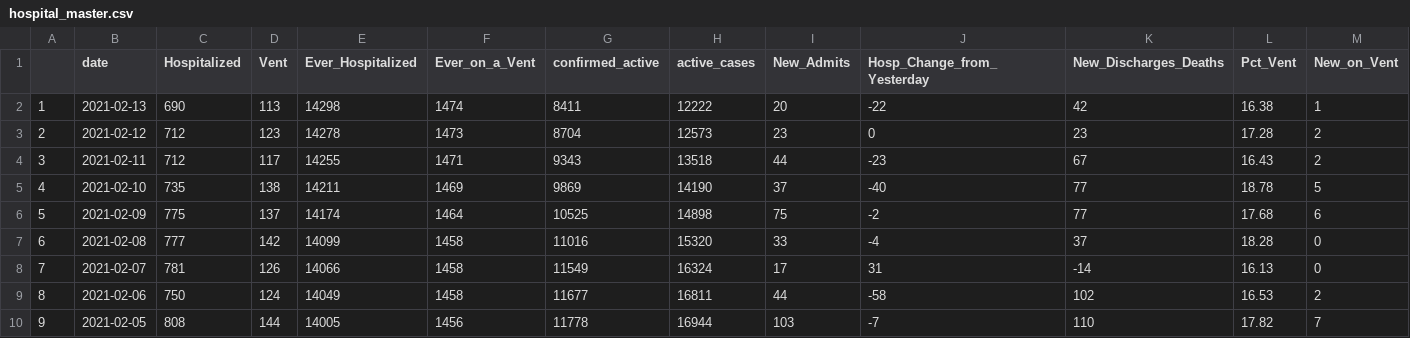
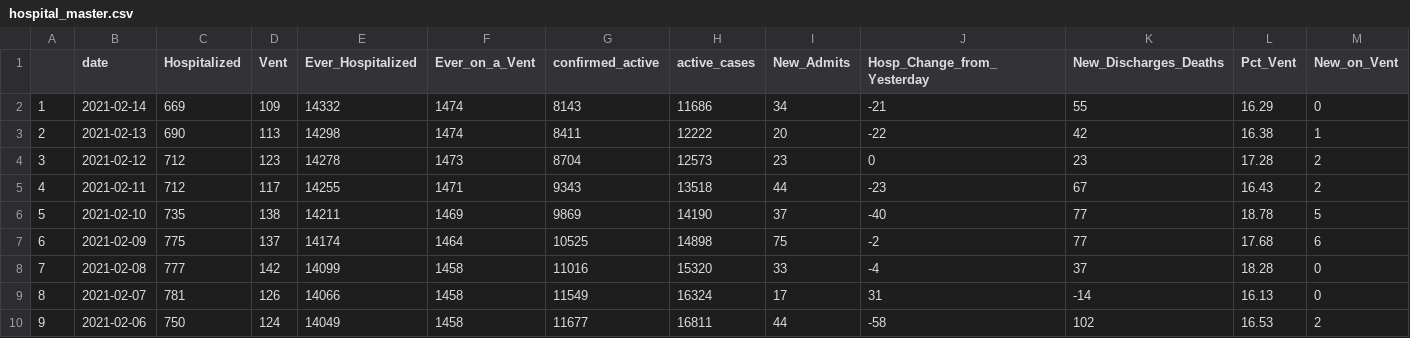
Before and after one commit to Arkansascovid/Main, a CSV file: hospital_master.csv, drawn as a sheet; only a part is shown; the shorter side is filled out with more unchanged rows; addresses are those after the commit; rows hold the shown columns only; the diff names each change by its address in the sheet, - before the commit and + after, or states it on an @@ line.

```diff
--- a/hospital_master.csv
+++ b/hospital_master.csv
+row 2: 1 | 2021-02-14 | 669 | 109 | 14332 | 1474 | 8143 | 11686 | 34 | -21 | 55 | 16.29 | 0
@@ column A renumbered from row 3 down @@
```
Also changed, not shown: vaccine.csv, 3 other files.
